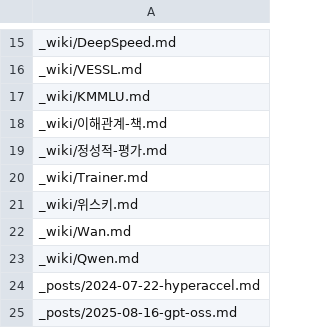
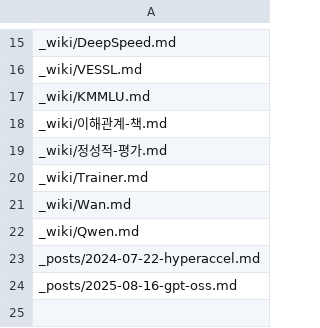
Before and after one commit to likejazz/likejazz.github.io, a CSV file: _data/FILES.csv, drawn as a sheet; only a part is shown, gaps mark what is left out; the diff names each change by its address in the sheet, - before the commit and + after, or states it on an @@ line.

```diff
--- a/_data/FILES.csv
+++ b/_data/FILES.csv
-row 21: _wiki/위스키.md
```
Also changed, not shown: 3 other files.
